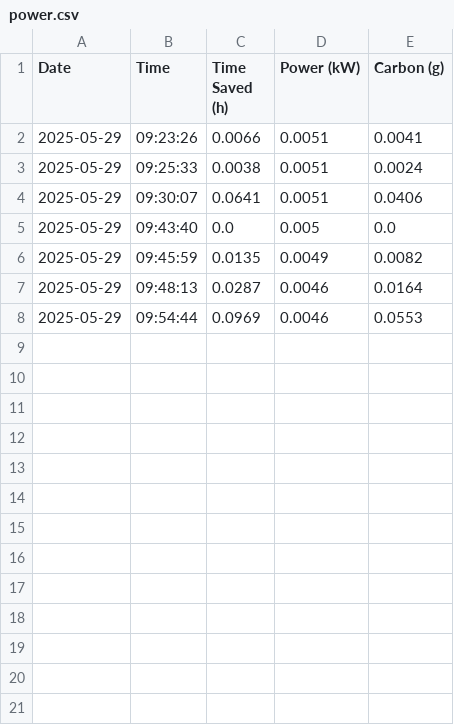
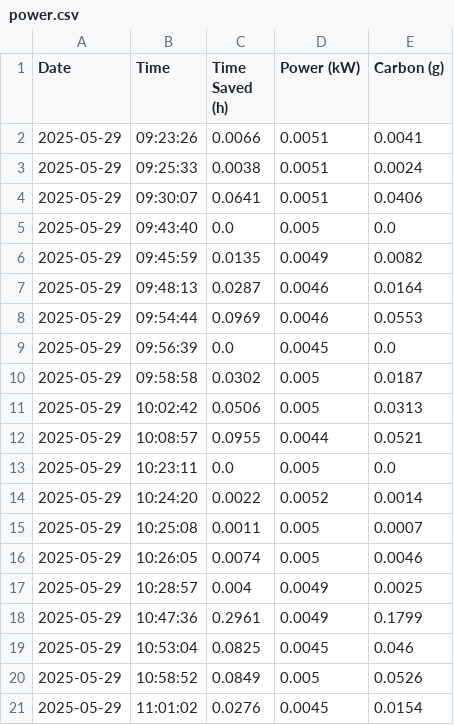
Before and after one commit to willj768/Work-Experience, a CSV file: power.csv, drawn as a sheet; the diff names each change by its address in the sheet, - before the commit and + after, or states it on an @@ line.

```diff
--- a/power.csv
+++ b/power.csv
+row 9: 2025-05-29 | 09:56:39 | 0.0 | 0.0045 | 0.0
+row 10: 2025-05-29 | 09:58:58 | 0.0302 | 0.005 | 0.0187
+row 11: 2025-05-29 | 10:02:42 | 0.0506 | 0.005 | 0.0313
+row 12: 2025-05-29 | 10:08:57 | 0.0955 | 0.0044 | 0.0521
+row 13: 2025-05-29 | 10:23:11 | 0.0 | 0.005 | 0.0
+row 14: 2025-05-29 | 10:24:20 | 0.0022 | 0.0052 | 0.0014
+row 15: 2025-05-29 | 10:25:08 | 0.0011 | 0.005 | 0.0007
+row 16: 2025-05-29 | 10:26:05 | 0.0074 | 0.005 | 0.0046
+row 17: 2025-05-29 | 10:28:57 | 0.004 | 0.0049 | 0.0025
+row 18: 2025-05-29 | 10:47:36 | 0.2961 | 0.0049 | 0.1799
+row 19: 2025-05-29 | 10:53:04 | 0.0825 | 0.0045 | 0.046
+row 20: 2025-05-29 | 10:58:52 | 0.0849 | 0.005 | 0.0526
+row 21: 2025-05-29 | 11:01:02 | 0.0276 | 0.0045 | 0.0154
```
Also changed, not shown: logs.csv, 5 other files.
